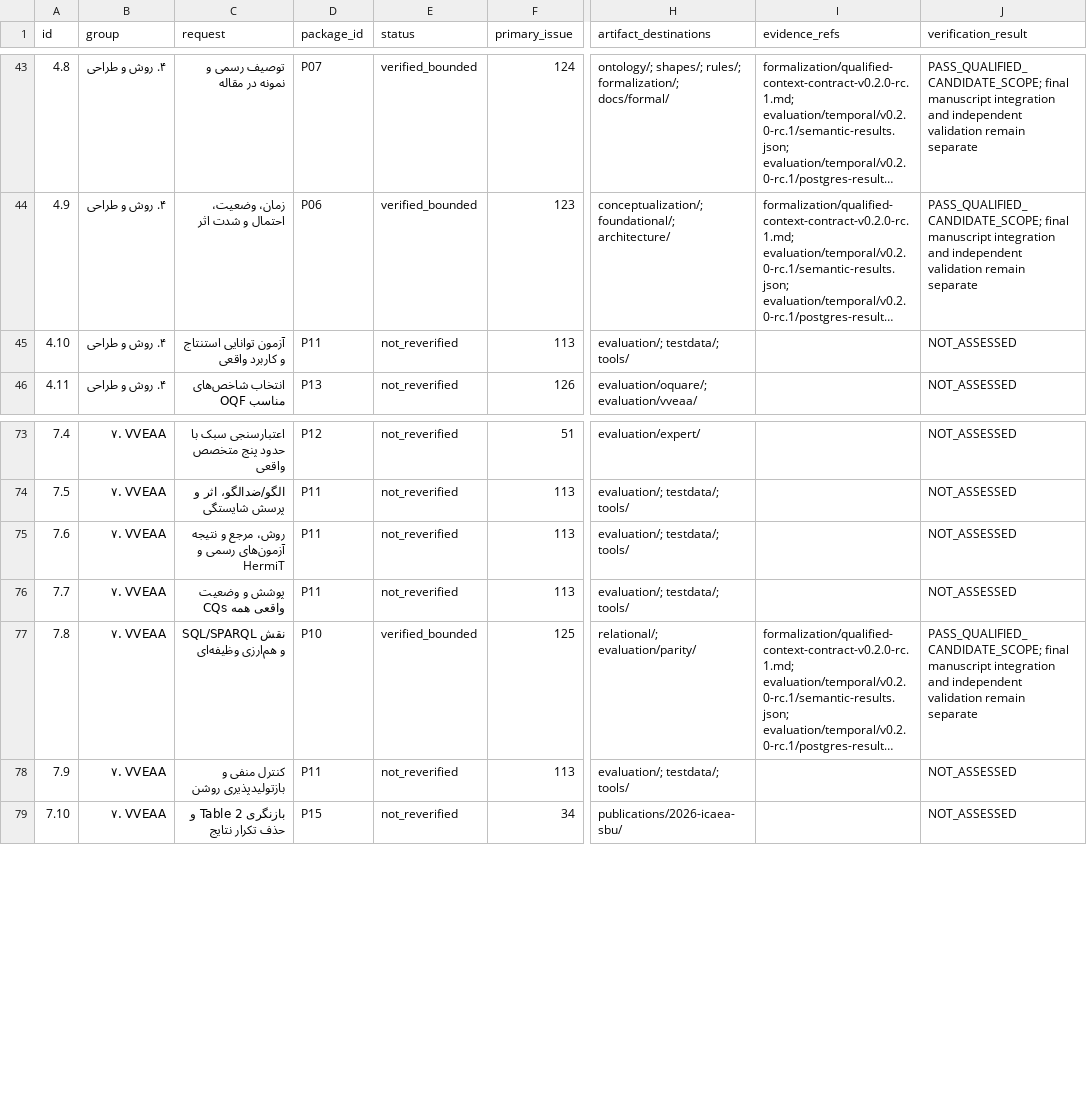
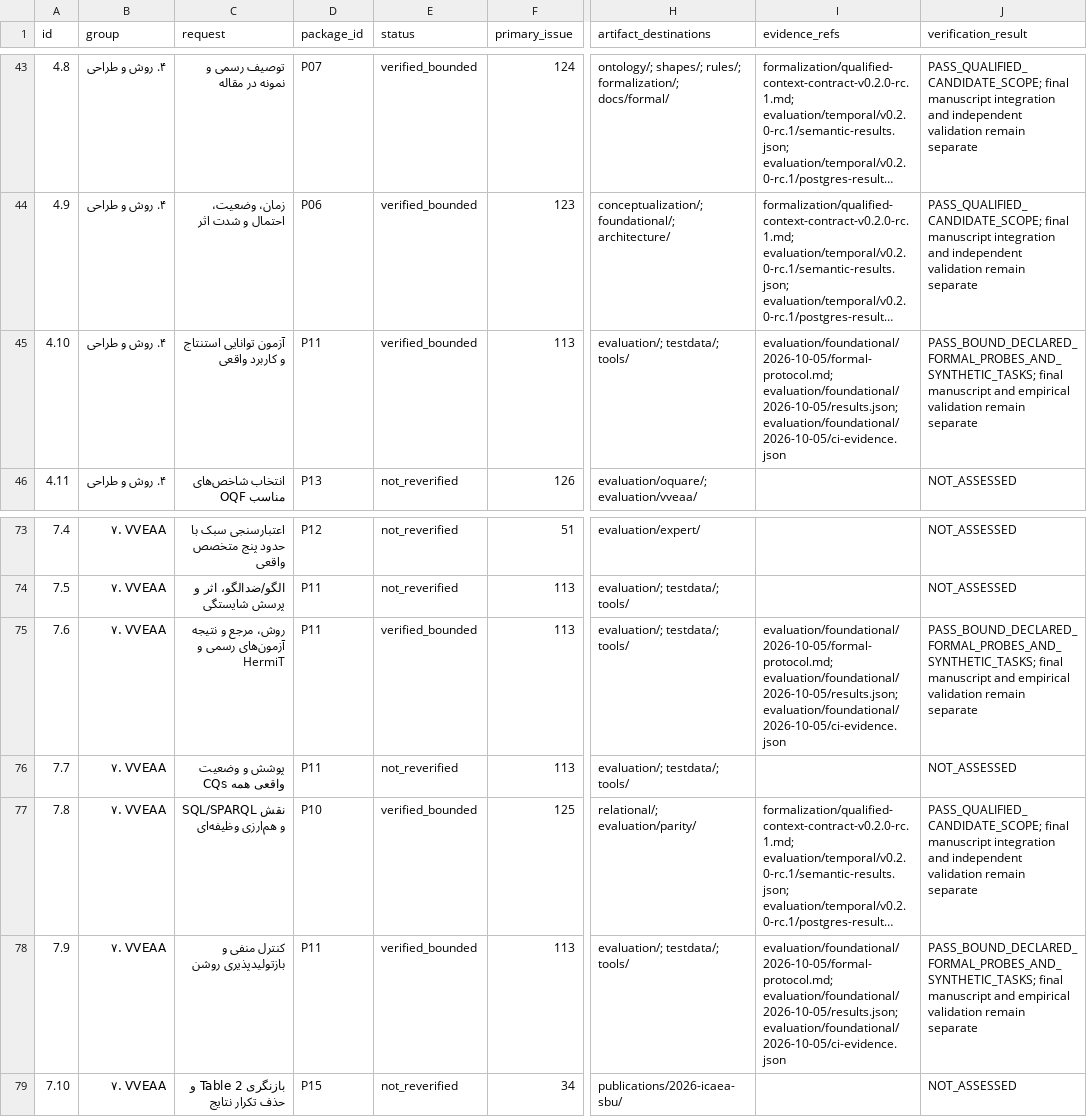
Before and after one commit to ArazSaieArasi3/SemRisk, a CSV file: docs/execution/2026-10-04/requirements.csv, drawn as a sheet; only a part is shown, gaps mark what is left out; long unchanged cells end in …; the diff names each change by its address in the sheet, - before the commit and + after, or states it on an @@ line.

Commit message:
Bind foundational evidence, full coverage audit and focused next semantic batch

```diff
--- a/docs/execution/2026-10-04/requirements.csv
+++ b/docs/execution/2026-10-04/requirements.csv
-E45 (status): not_reverified
+E45 (status): verified_bounded
-I45 (evidence_refs): (empty)
+I45 (evidence_refs): evaluation/foundational/2026-10-05/formal-protocol.md; evaluation/foundational/2026-10-05/results.json; evaluation/foundational/2026-10-05/ci-evidence.json
-J45 (verification_result): NOT_ASSESSED
+J45 (verification_result): PASS_BOUND_DECLARED_FORMAL_PROBES_AND_SYNTHETIC_TASKS; final manuscript and empirical validation remain separate
-E75 (status): not_reverified
+E75 (status): verified_bounded
-I75 (evidence_refs): (empty)
+I75 (evidence_refs): evaluation/foundational/2026-10-05/formal-protocol.md; evaluation/foundational/2026-10-05/results.json; evaluation/foundational/2026-10-05/ci-evidence.json
-J75 (verification_result): NOT_ASSESSED
+J75 (verification_result): PASS_BOUND_DECLARED_FORMAL_PROBES_AND_SYNTHETIC_TASKS; final manuscript and empirical validation remain separate
-E78 (status): not_reverified
+E78 (status): verified_bounded
-I78 (evidence_refs): (empty)
+I78 (evidence_refs): evaluation/foundational/2026-10-05/formal-protocol.md; evaluation/foundational/2026-10-05/results.json; evaluation/foundational/2026-10-05/ci-evidence.json
-J78 (verification_result): NOT_ASSESSED
+J78 (verification_result): PASS_BOUND_DECLARED_FORMAL_PROBES_AND_SYNTHETIC_TASKS; final manuscript and empirical validation remain separate
```
Also changed, not shown: 26 other files.
